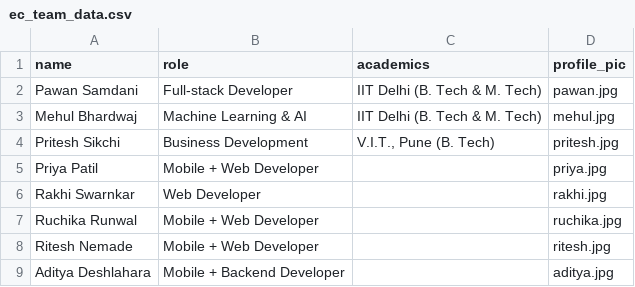
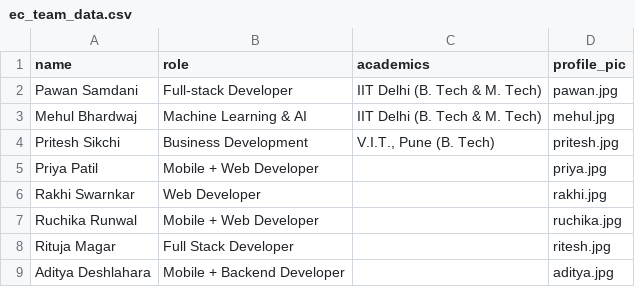
Before and after one commit to eumentis-cloud/ec-website, a CSV file: src/data/team/ec_team_data.csv, drawn as a sheet.

```diff
--- a/src/data/team/ec_team_data.csv
+++ b/src/data/team/ec_team_data.csv
@@ -7,3 +7,3 @@ Rakhi Swarnkar,Web Developer,,rakhi.jpg
 Ruchika Runwal, Mobile + Web Developer,,ruchika.jpg
-Ritesh Nemade, Mobile + Web Developer,,ritesh.jpg
+Rituja Magar, Full Stack Developer,,ritesh.jpg
 Aditya Deshlahara,Mobile + Backend Developer,,aditya.jpg
```
Also changed, not shown: src/data/clients/clients_data.csv, 7 other files.
